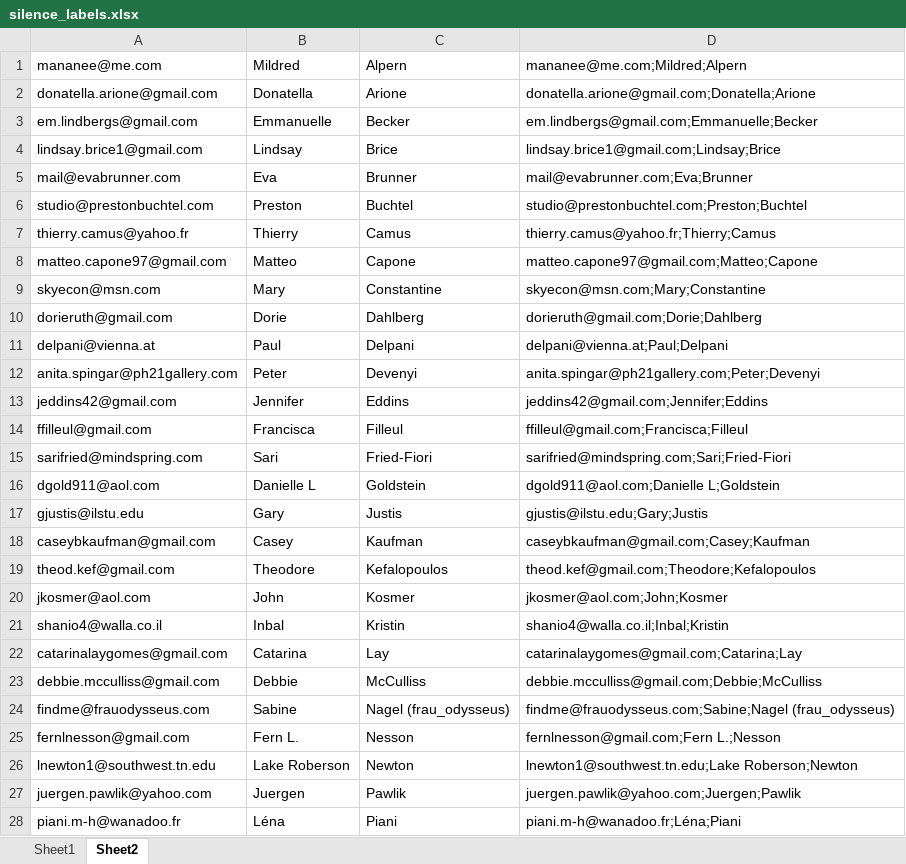
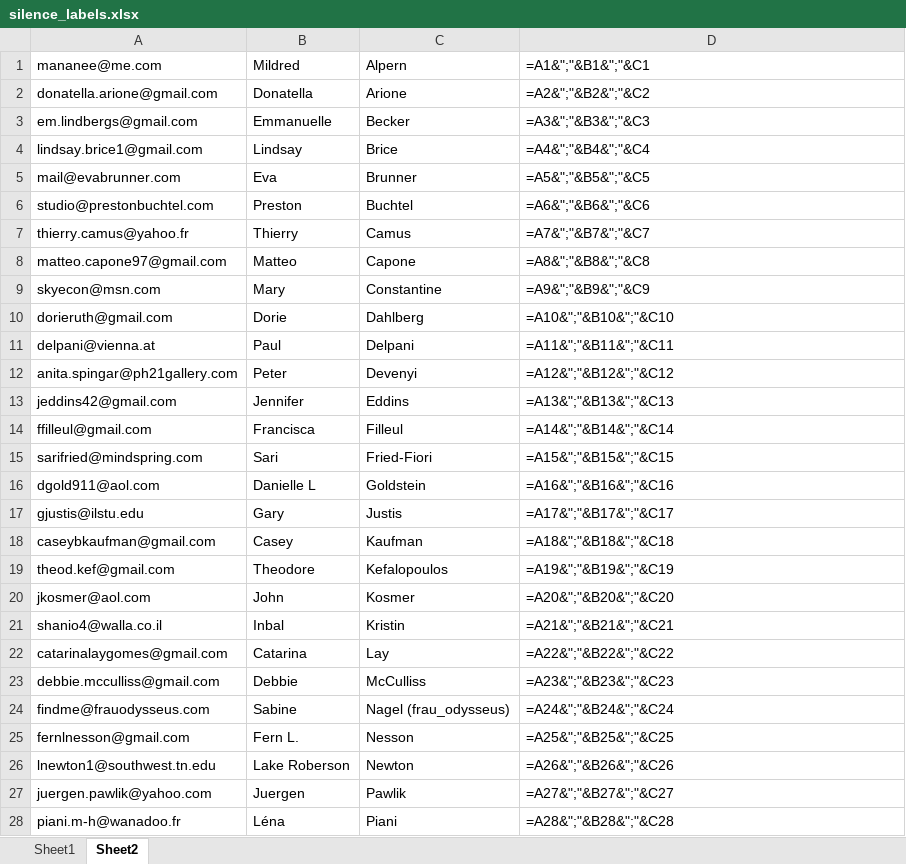
Before and after one commit to mdave94/python_parser, an Excel workbook: silence_labels.xlsx, sheet Sheet2, drawn as a sheet; only a part is shown; values as stored, in another font and other column widths than the file's, no borders; formulas without a stored value are shown as written; the diff covers the shown part only; the diff names each change by its address in the sheet, - before the commit and + after, or states it on an @@ line.

```diff
--- a/silence_labels.xlsx (sheet Sheet2)
+++ b/silence_labels.xlsx (sheet Sheet2)
-D1: mananee@me.com;Mildred;Alpern
+D1: =A1&";"&B1&";"&C1
-D2: donatella.arione@gmail.com;Donatella;Arione
+D2: =A2&";"&B2&";"&C2
-D3: em.lindbergs@gmail.com;Emmanuelle;Becker
+D3: =A3&";"&B3&";"&C3
-D4: lindsay.brice1@gmail.com;Lindsay;Brice
+D4: =A4&";"&B4&";"&C4
-D5: mail@evabrunner.com;Eva;Brunner
+D5: =A5&";"&B5&";"&C5
-D6: studio@prestonbuchtel.com;Preston;Buchtel
+D6: =A6&";"&B6&";"&C6
-D7: thierry.camus@yahoo.fr;Thierry;Camus
+D7: =A7&";"&B7&";"&C7
-D8: matteo.capone97@gmail.com;Matteo;Capone
+D8: =A8&";"&B8&";"&C8
-D9: skyecon@msn.com;Mary;Constantine
+D9: =A9&";"&B9&";"&C9
-D10: dorieruth@gmail.com;Dorie;Dahlberg
+D10: =A10&";"&B10&";"&C10
-D11: delpani@vienna.at;Paul;Delpani
+D11: =A11&";"&B11&";"&C11
-D12: anita.spingar@ph21gallery.com;Peter;Devenyi
+D12: =A12&";"&B12&";"&C12
-D13: jeddins42@gmail.com;Jennifer;Eddins
+D13: =A13&";"&B13&";"&C13
-D14: ffilleul@gmail.com;Francisca;Filleul
+D14: =A14&";"&B14&";"&C14
-D15: sarifried@mindspring.com;Sari;Fried-Fiori
+D15: =A15&";"&B15&";"&C15
-D16: dgold911@aol.com;Danielle L;Goldstein
+D16: =A16&";"&B16&";"&C16
-D17: gjustis@ilstu.edu;Gary;Justis
+D17: =A17&";"&B17&";"&C17
-D18: caseybkaufman@gmail.com;Casey;Kaufman
+D18: =A18&";"&B18&";"&C18
-D19: theod.kef@gmail.com;Theodore;Kefalopoulos
+D19: =A19&";"&B19&";"&C19
-D20: jkosmer@aol.com;John;Kosmer
+D20: =A20&";"&B20&";"&C20
-D21: shanio4@walla.co.il;Inbal;Kristin
+D21: =A21&";"&B21&";"&C21
-D22: catarinalaygomes@gmail.com;Catarina;Lay
+D22: =A22&";"&B22&";"&C22
-D23: debbie.mcculliss@gmail.com;Debbie;McCulliss
+D23: =A23&";"&B23&";"&C23
-D24: findme@frauodysseus.com;Sabine;Nagel (frau_odysseus)
+D24: =A24&";"&B24&";"&C24
-D25: fernlnesson@gmail.com;Fern L.;Nesson
+D25: =A25&";"&B25&";"&C25
-D26: lnewton1@southwest.tn.edu;Lake Roberson;Newton
+D26: =A26&";"&B26&";"&C26
-D27: juergen.pawlik@yahoo.com;Juergen;Pawlik
+D27: =A27&";"&B27&";"&C27
-D28: piani.m-h@wanadoo.fr;Léna;Piani
+D28: =A28&";"&B28&";"&C28
```
Also changed, not shown: 18 edited cells elsewhere in this sheet, sheet Sheet1, 2 other files.
